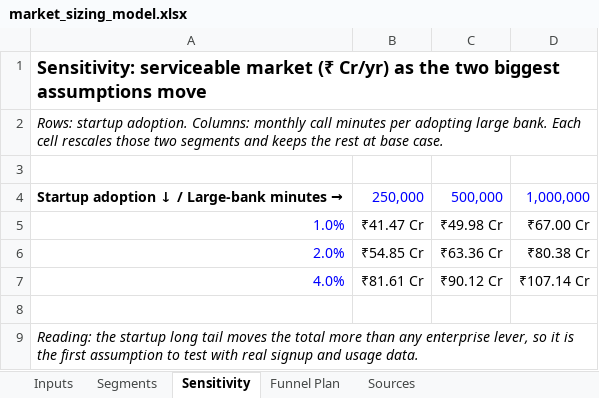
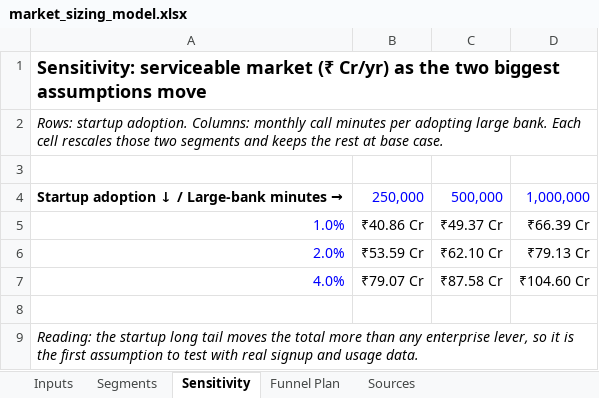
Before and after one commit to adityaaviero47/india-ai-api-market-sizing, an Excel workbook: market_sizing_model.xlsx, sheet Sensitivity, drawn as a sheet; values as stored, in another font and other column widths than the file's, no borders; the diff names each change by its address in the sheet, - before the commit and + after, or states it on an @@ line.

```diff
--- a/market_sizing_model.xlsx (sheet Sensitivity)
+++ b/market_sizing_model.xlsx (sheet Sensitivity)
-B5: ₹41.47 Cr
+B5: ₹40.86 Cr
-C5: ₹49.98 Cr
+C5: ₹49.37 Cr
-D5: ₹67.00 Cr
+D5: ₹66.39 Cr
-B6: ₹54.85 Cr
+B6: ₹53.59 Cr
-C6: ₹63.36 Cr
+C6: ₹62.10 Cr
-D6: ₹80.38 Cr
+D6: ₹79.13 Cr
-B7: ₹81.61 Cr
+B7: ₹79.07 Cr
-C7: ₹90.12 Cr
+C7: ₹87.58 Cr
-D7: ₹107.14 Cr
+D7: ₹104.60 Cr
```
Also changed, not shown: sheet Segments, sheet Sources, 2 other files.
